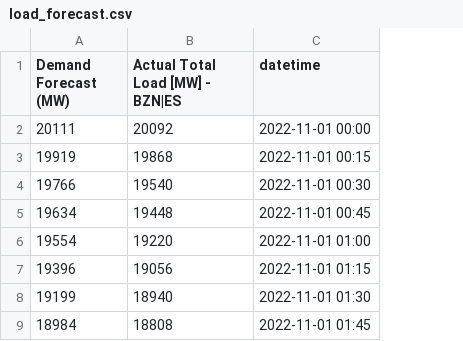
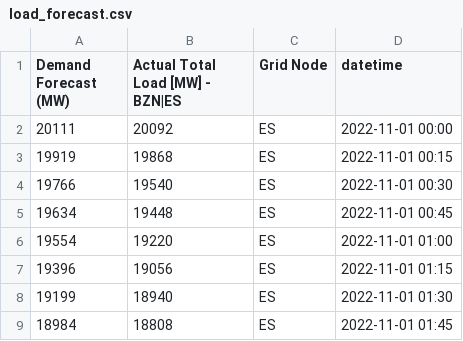
Before and after one commit to carbon-data-specification/Power-Systems-Data-API-Demonstrator, a CSV file: data/ENTSO-E/load_forecast.csv, drawn as a sheet; only a part is shown; the diff names each change by its address in the sheet, - before the commit and + after, or states it on an @@ line.

```diff
--- a/data/ENTSO-E/load_forecast.csv
+++ b/data/ENTSO-E/load_forecast.csv
+column C (Grid Node), rows 2-9: all ES
```
Also changed, not shown: data/EIA/generation.csv, data/EIA/imports_exports.csv, 32 other files.
